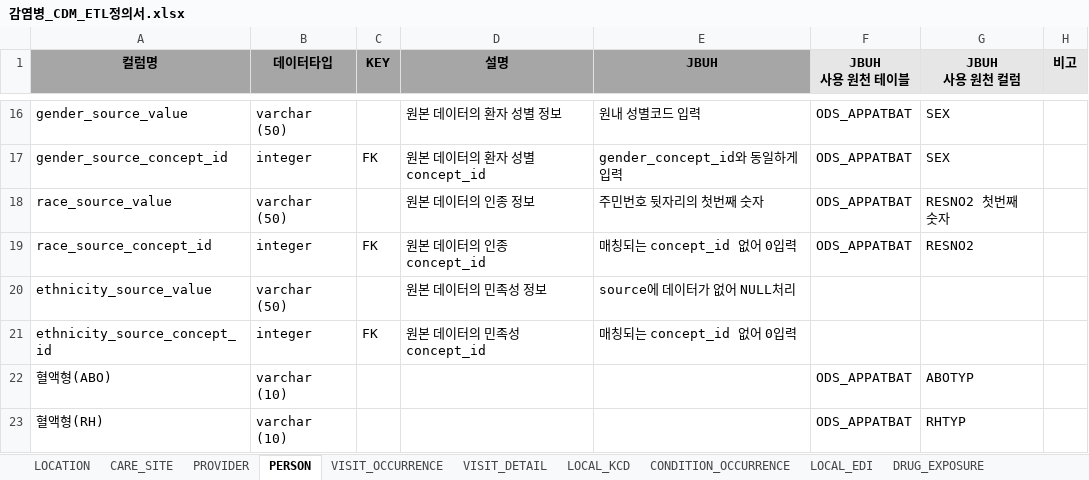
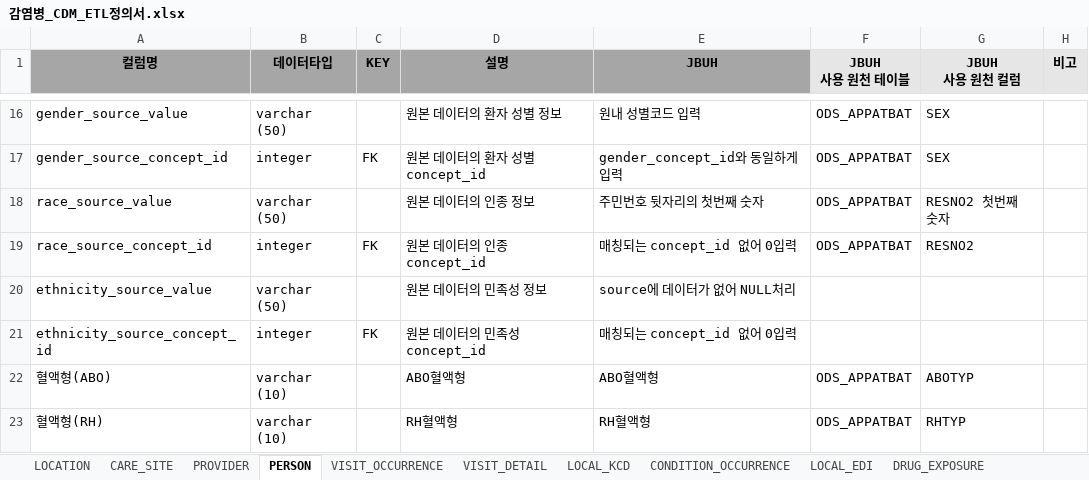
Before and after one commit to simsang1l/Infectious_CDM, an Excel workbook: JBUH/감염병_CDM_ETL정의서.xlsx, sheet PERSON, drawn as a sheet; only a part is shown, gaps mark what is left out; values as stored, in another font and other column widths than the file's, no borders; the diff names each change by its address in the sheet, - before the commit and + after, or states it on an @@ line.

Commit message:
JBUH v0.4최종

```diff
--- a/JBUH/감염병_CDM_ETL정의서.xlsx (sheet PERSON)
+++ b/JBUH/감염병_CDM_ETL정의서.xlsx (sheet PERSON)
-D22 (설명): (empty)
+D22 (설명): ABO혈액형
-E22 (JBUH): (empty)
+E22 (JBUH): ABO혈액형
-D23 (설명): (empty)
+D23 (설명): RH혈액형
-E23 (JBUH): (empty)
+E23 (JBUH): RH혈액형
```
Also changed, not shown: sheet VISIT_DETAIL, sheet VISIT_OCCURRENCE, sheet DRUG_EXPOSURE, 2 other files.
